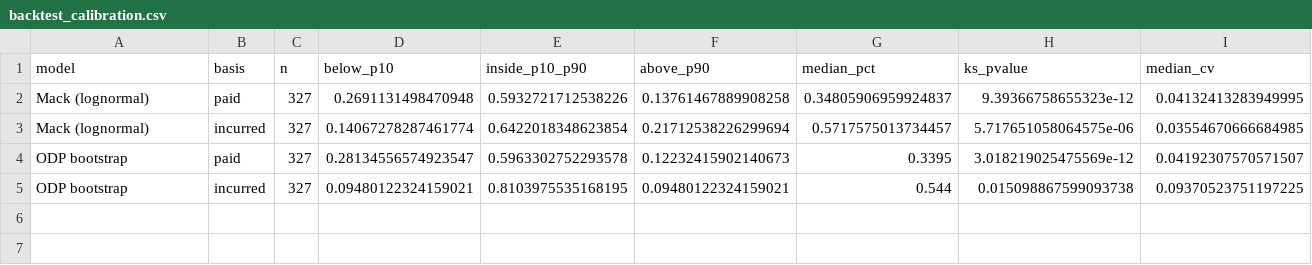
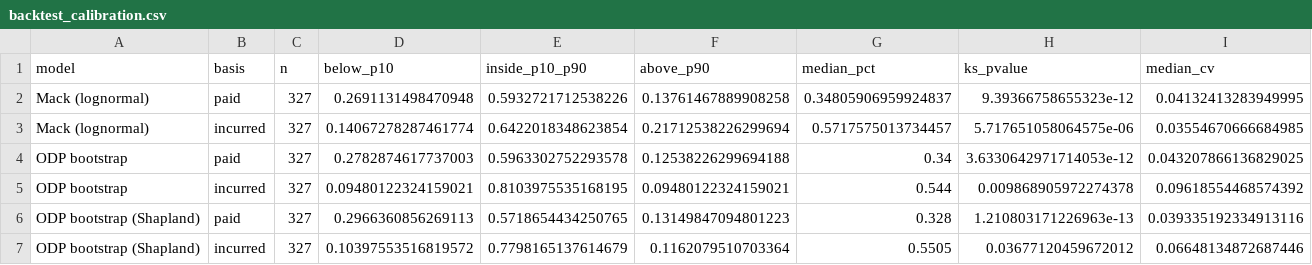
Before and after one commit to richterrw/P-C-loss-reserving-engine-on-CAS-Schedule-P-data, a CSV file: reports/backtest_calibration.csv, drawn as a sheet.

```diff
--- a/reports/backtest_calibration.csv
+++ b/reports/backtest_calibration.csv
@@ -3,3 +3,5 @@ Mack (lognormal),paid,327,0.2691131498470948,0.5932721712538226,0.13761467889908
 Mack (lognormal),incurred,327,0.14067278287461774,0.6422018348623854,0.21712538226299694,0.5717575013734457,5.717651058064575e-06,0.03554670666684985
-ODP bootstrap,paid,327,0.28134556574923547,0.5963302752293578,0.12232415902140673,0.3395,3.018219025475569e-12,0.04192307570571507
-ODP bootstrap,incurred,327,0.09480122324159021,0.8103975535168195,0.09480122324159021,0.544,0.015098867599093738,0.09370523751197225
+ODP bootstrap,paid,327,0.2782874617737003,0.5963302752293578,0.12538226299694188,0.34,3.6330642971714053e-12,0.043207866136829025
+ODP bootstrap,incurred,327,0.09480122324159021,0.8103975535168195,0.09480122324159021,0.544,0.009868905972274378,0.09618554468574392
+ODP bootstrap (Shapland),paid,327,0.2966360856269113,0.5718654434250765,0.13149847094801223,0.328,1.210803171226963e-13,0.039335192334913116
+ODP bootstrap (Shapland),incurred,327,0.10397553516819572,0.7798165137614679,0.1162079510703364,0.5505,0.03677120459672012,0.06648134872687446
```
Also changed, not shown: reports/backtest_accuracy.csv, 26 other files.
